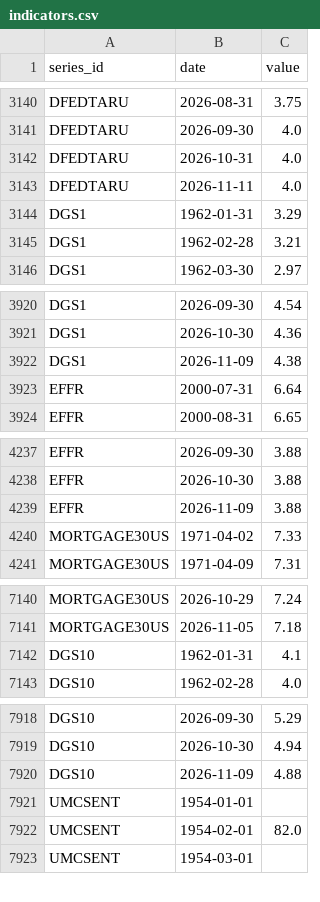
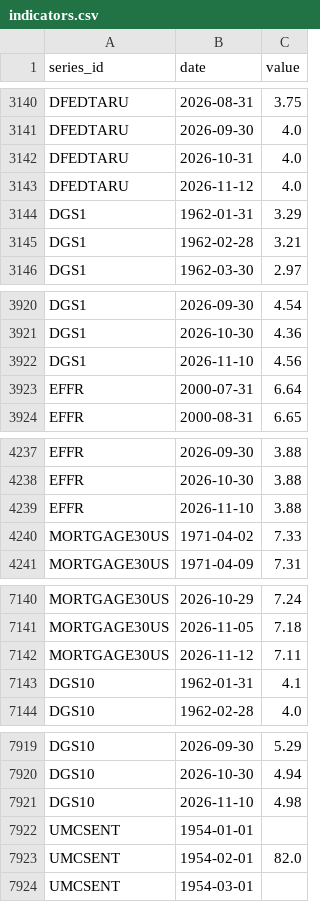
Before and after one commit to sebwys/loop, a CSV file: data/raw/national/indicators.csv, drawn as a sheet; only a part is shown, gaps mark what is left out.

```diff
--- a/data/raw/national/indicators.csv
+++ b/data/raw/national/indicators.csv
@@ -3142,3 +3142,3 @@ DFEDTARU,2026-09-30,4.0
 DFEDTARU,2026-10-31,4.0
-DFEDTARU,2026-11-11,4.0
+DFEDTARU,2026-11-12,4.0
 DGS1,1962-01-31,3.29
@@ -3921,3 +3921,3 @@ DGS1,2026-09-30,4.54
 DGS1,2026-10-30,4.36
-DGS1,2026-11-09,4.38
+DGS1,2026-11-10,4.56
 EFFR,2000-07-31,6.64
@@ -4238,3 +4238,3 @@ EFFR,2026-09-30,3.88
 EFFR,2026-10-30,3.88
-EFFR,2026-11-09,3.88
+EFFR,2026-11-10,3.88
 MORTGAGE30US,1971-04-02,7.33
@@ -7141,2 +7141,3 @@ MORTGAGE30US,2026-10-29,7.24
 MORTGAGE30US,2026-11-05,7.18
+MORTGAGE30US,2026-11-12,7.11
 DGS10,1962-01-31,4.1
@@ -7919,3 +7920,3 @@ DGS10,2026-09-30,5.29
 DGS10,2026-10-30,4.94
-DGS10,2026-11-09,4.88
+DGS10,2026-11-10,4.98
 UMCSENT,1954-01-01,
```
Also changed, not shown: data/raw/fred/mortgage30us.csv, 3 other files.
